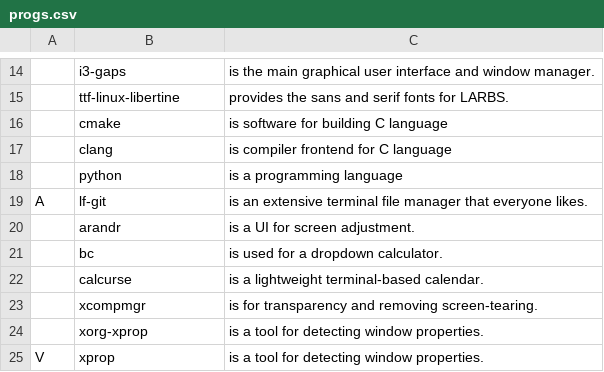
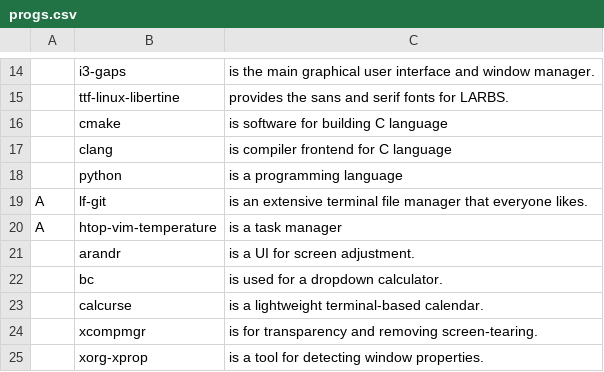
Before and after one commit to mmxxon/autorice, a CSV file: progs.csv, drawn as a sheet; only a part is shown, gaps mark what is left out; the shorter side is filled out with more unchanged rows; the diff names each change by its address in the sheet, - before the commit and + after, or states it on an @@ line.

Commit message:
htop

```diff
--- a/progs.csv
+++ b/progs.csv
+row 20: A | htop-vim-temperature | is a task manager
```
